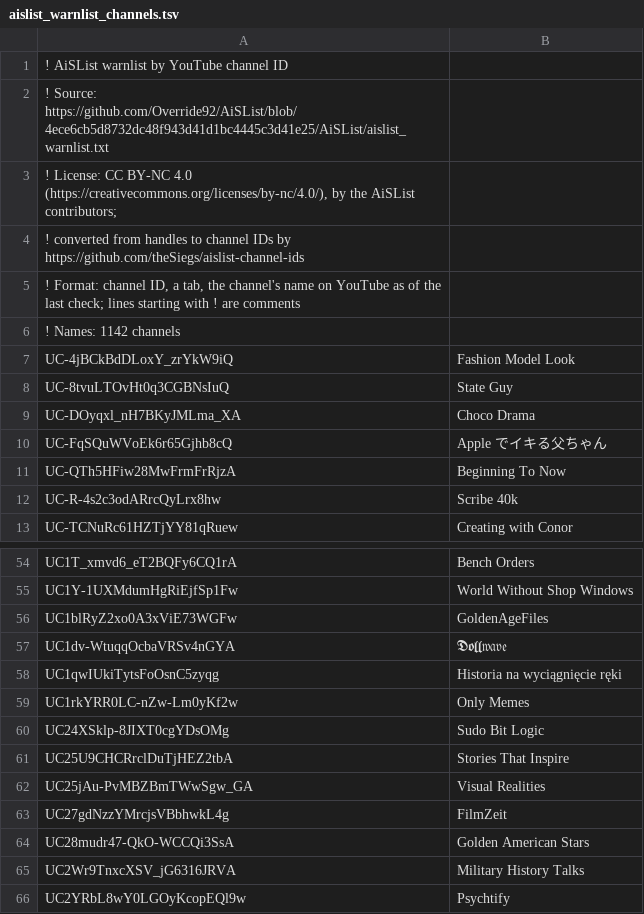
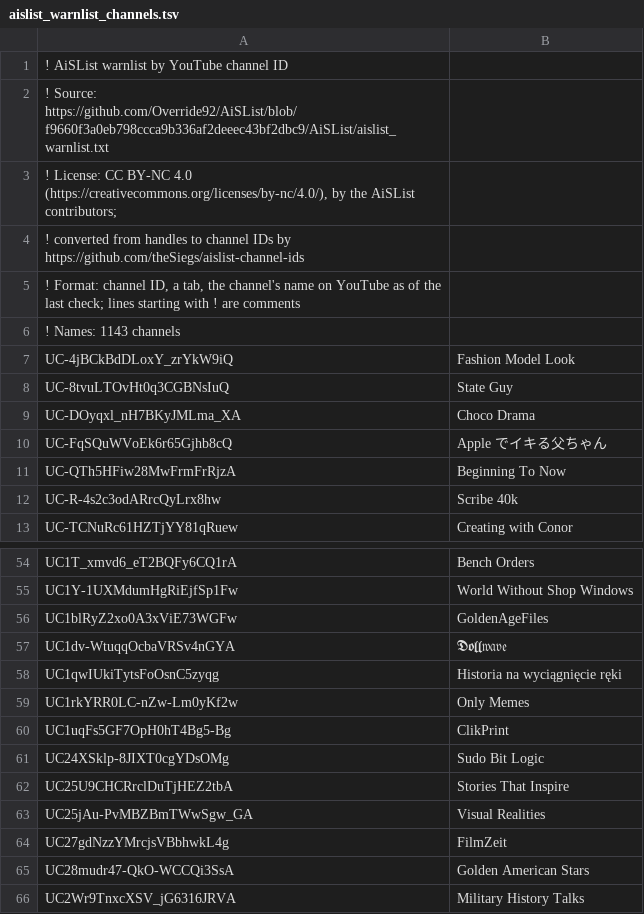
Before and after one commit to theSiegs/aislist-channel-ids, a TSV file: lists/aislist_warnlist_channels.tsv, drawn as a sheet; only a part is shown, gaps mark what is left out; the shorter side is filled out with more unchanged rows.

```diff
--- a/lists/aislist_warnlist_channels.tsv
+++ b/lists/aislist_warnlist_channels.tsv
@@ -1,3 +1,3 @@
 ! AiSList warnlist by YouTube channel ID
-! Source: https://github.com/Override92/AiSList/blob/4ece6cb5d8732dc48f943d41d1bc4445c3d41e25/AiSList/aislist_warnlist.txt
+! Source: https://github.com/Override92/AiSList/blob/f9660f3a0eb798ccca9b336af2deeec43bf2dbc9/AiSList/aislist_warnlist.txt
 ! License: CC BY-NC 4.0 (https://creativecommons.org/licenses/by-nc/4.0/), by the AiSList contributors;
@@ -5,3 +5,3 @@
 ! Format: channel ID, a tab, the channel's name on YouTube as of the last check; lines starting with ! are comments
-! Names: 1142 channels
+! Names: 1143 channels
 UC-4jBCkBdDLoxY_zrYkW9iQ	Fashion Model Look
@@ -59,2 +59,3 @@ UC1qwIUkiTytsFoOsnC5zyqg	Historia na wyciągnięcie ręki
 UC1rkYRR0LC-nZw-Lm0yKf2w	Only Memes
+UC1uqFs5GF7OpH0hT4Bg5-Bg	ClikPrint
 UC24XSklp-8JIXT0cgYDsOMg	Sudo Bit Logic
```
Also changed, not shown: reports/handle_changes.tsv, 8 other files.
